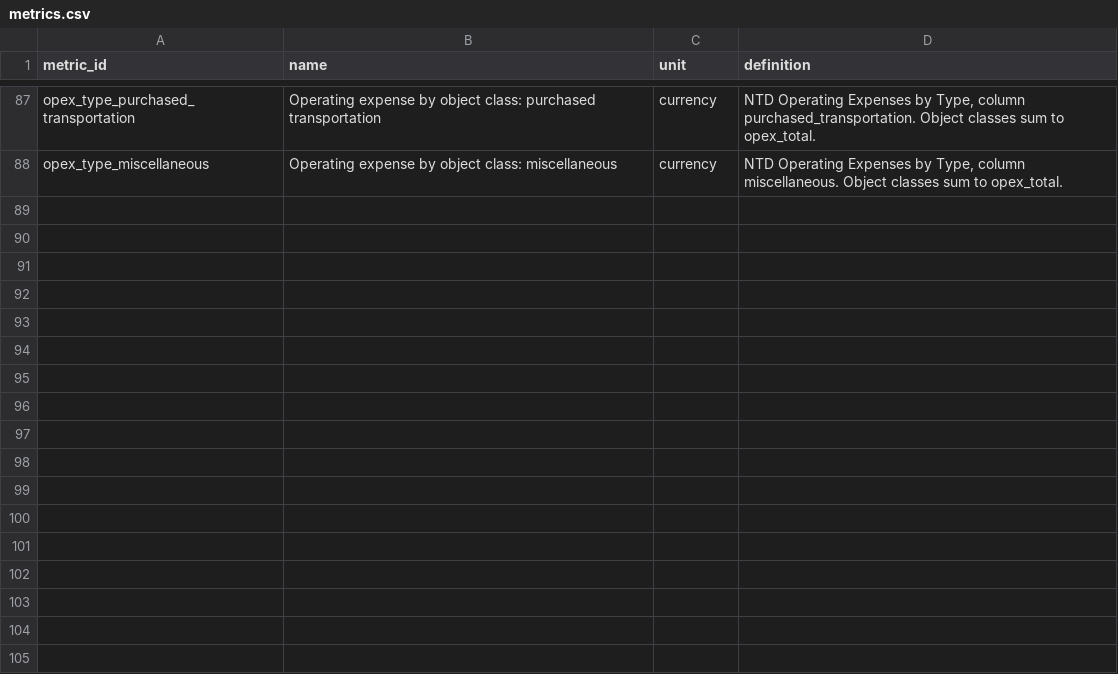
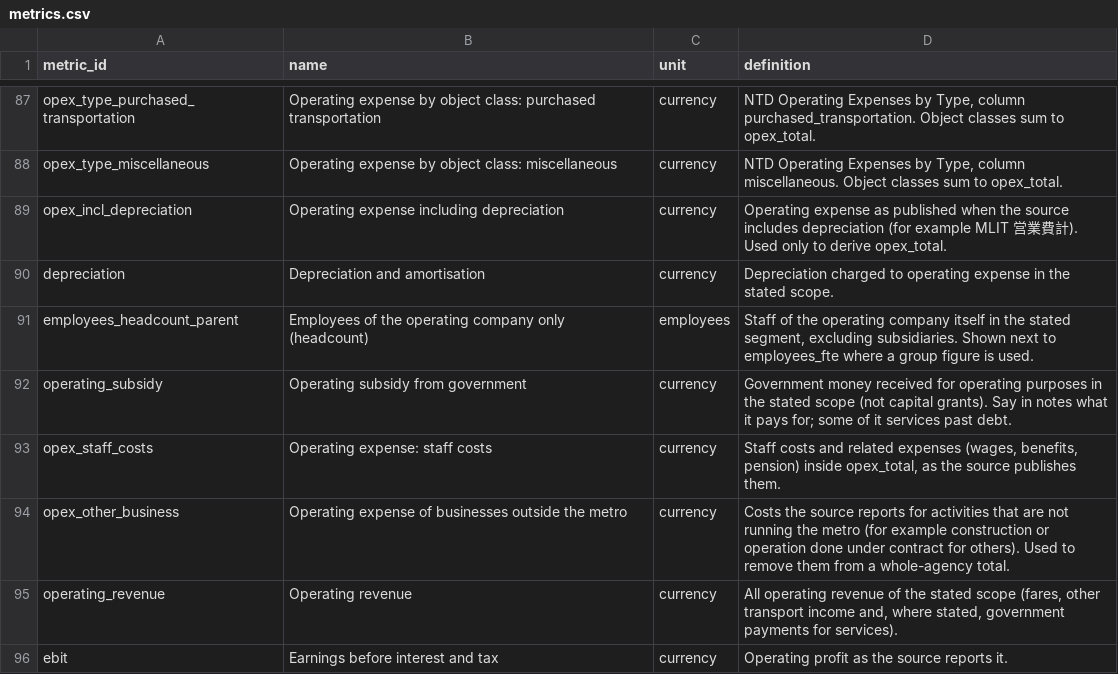
Before and after one commit to hrishisd/Subway-efficiency, a CSV file: data/metrics.csv, drawn as a sheet; only a part is shown, gaps mark what is left out; the diff names each change by its address in the sheet, - before the commit and + after, or states it on an @@ line.

```diff
--- a/data/metrics.csv
+++ b/data/metrics.csv
+row 89: opex_incl_depreciation | Operating expense including depreciation | currency | Operating expense as published when the source includes depreciation (for example MLIT 営業費計). Used only to derive opex_total.
+row 90: depreciation | Depreciation and amortisation | currency | Depreciation charged to operating expense in the stated scope.
+row 91: employees_headcount_parent | Employees of the operating company only (headcount) | employees | Staff of the operating company itself in the stated segment, excluding subsidiaries. Shown next to employees_fte where a group figure is used.
+row 92: operating_subsidy | Operating subsidy from government | currency | Government money received for operating purposes in the stated scope (not capital grants). Say in notes what it pays for; some of it services past debt.
+row 93: opex_staff_costs | Operating expense: staff costs | currency | Staff costs and related expenses (wages, benefits, pension) inside opex_total, as the source publishes them.
+row 94: opex_other_business | Operating expense of businesses outside the metro | currency | Costs the source reports for activities that are not running the metro (for example construction or operation done under contract for others). Used to remove them from a whole-agency total.
+row 95: operating_revenue | Operating revenue | currency | All operating revenue of the stated scope (fares, other transport income and, where stated, government payments for services).
+row 96: ebit | Earnings before interest and tax | currency | Operating profit as the source reports it.
```
Also changed, not shown: 24 other files.
